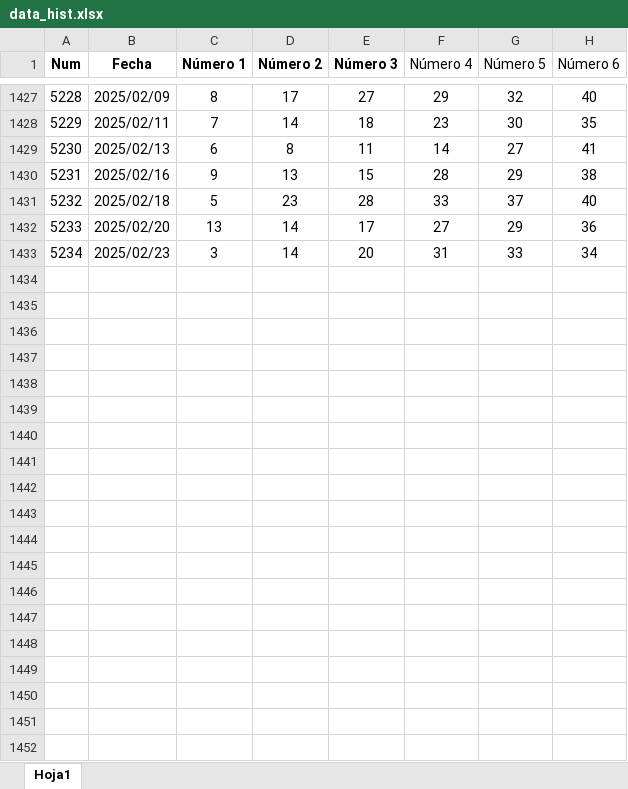
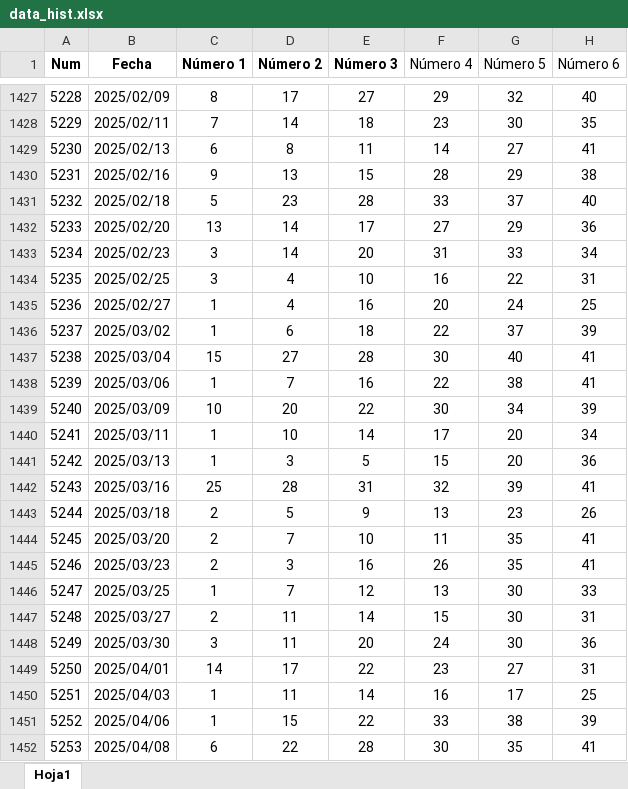
Before and after one commit to TheNefelin/Projects_Python, an Excel workbook: Lucky_IA/data_hist.xlsx, sheet Hoja1, drawn as a sheet; only a part is shown, gaps mark what is left out; values as stored, in another font and other column widths than the file's, no borders; the diff covers the shown part only; the diff names each change by its address in the sheet, - before the commit and + after, or states it on an @@ line.

```diff
--- a/Lucky_IA/data_hist.xlsx (sheet Hoja1)
+++ b/Lucky_IA/data_hist.xlsx (sheet Hoja1)
+row 1434: 5235 | 2025/02/25 | 3 | 4 | 10 | 16 | 22 | 31
+row 1435: 5236 | 2025/02/27 | 1 | 4 | 16 | 20 | 24 | 25
+row 1436: 5237 | 2025/03/02 | 1 | 6 | 18 | 22 | 37 | 39
+row 1437: 5238 | 2025/03/04 | 15 | 27 | 28 | 30 | 40 | 41
+row 1438: 5239 | 2025/03/06 | 1 | 7 | 16 | 22 | 38 | 41
+row 1439: 5240 | 2025/03/09 | 10 | 20 | 22 | 30 | 34 | 39
+row 1440: 5241 | 2025/03/11 | 1 | 10 | 14 | 17 | 20 | 34
+row 1441: 5242 | 2025/03/13 | 1 | 3 | 5 | 15 | 20 | 36
+row 1442: 5243 | 2025/03/16 | 25 | 28 | 31 | 32 | 39 | 41
+row 1443: 5244 | 2025/03/18 | 2 | 5 | 9 | 13 | 23 | 26
+row 1444: 5245 | 2025/03/20 | 2 | 7 | 10 | 11 | 35 | 41
+row 1445: 5246 | 2025/03/23 | 2 | 3 | 16 | 26 | 35 | 41
+row 1446: 5247 | 2025/03/25 | 1 | 7 | 12 | 13 | 30 | 33
+row 1447: 5248 | 2025/03/27 | 2 | 11 | 14 | 15 | 30 | 31
+row 1448: 5249 | 2025/03/30 | 3 | 11 | 20 | 24 | 30 | 36
+row 1449: 5250 | 2025/04/01 | 14 | 17 | 22 | 23 | 27 | 31
+row 1450: 5251 | 2025/04/03 | 1 | 11 | 14 | 16 | 17 | 25
+row 1451: 5252 | 2025/04/06 | 1 | 15 | 22 | 33 | 38 | 39
+row 1452: 5253 | 2025/04/08 | 6 | 22 | 28 | 30 | 35 | 41
```
Also changed, not shown: 112 added rows elsewhere in this sheet, 5 other files.
